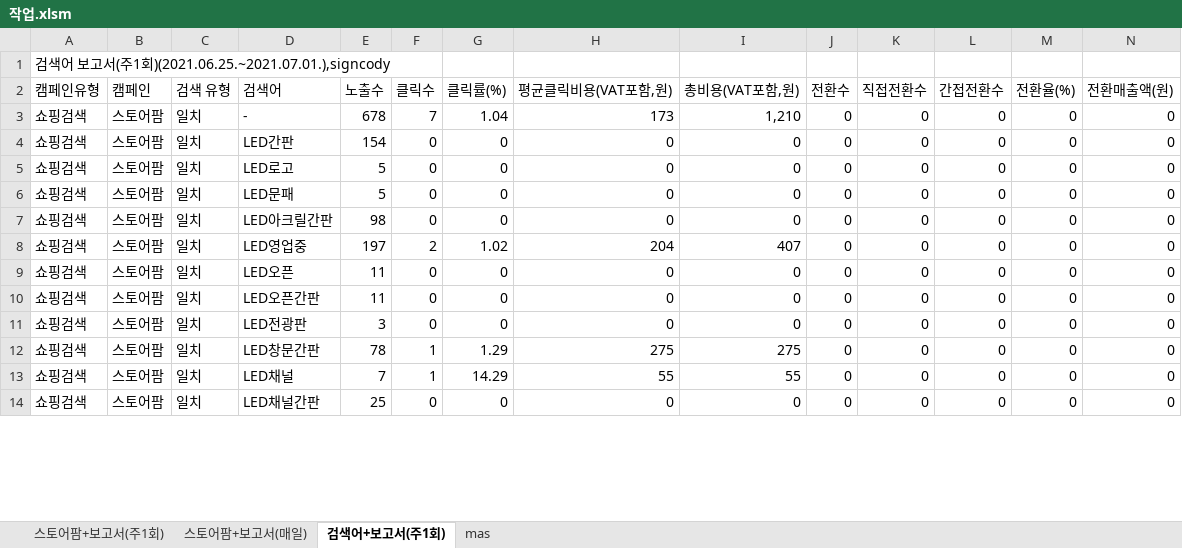
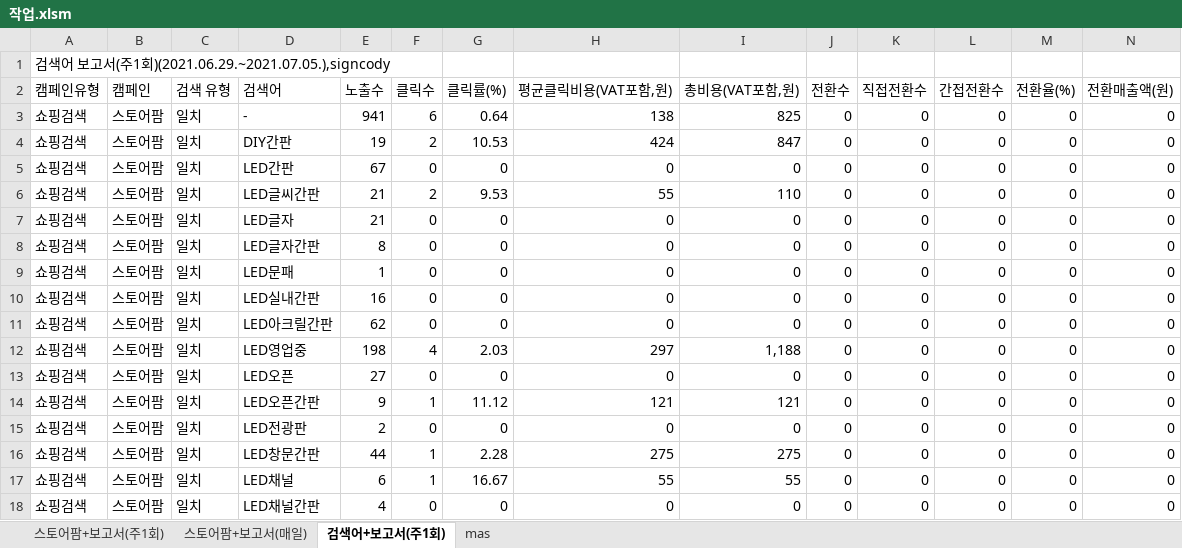
Before and after one commit to Soo92/mysite, an Excel workbook: naverAd/검색광고/작업.xlsm, sheet 검색어+보고서(주1회), drawn as a sheet; only a part is shown; values as stored, in another font and other column widths than the file's, no borders; addresses are those after the commit; rows hold the shown columns only; the diff covers the shown part only; the diff names each change by its address in the sheet, - before the commit and + after, or states it on an @@ line.

```diff
--- a/naverAd/검색광고/작업.xlsm (sheet 검색어+보고서(주1회))
+++ b/naverAd/검색광고/작업.xlsm (sheet 검색어+보고서(주1회))
-A1 (캠페인유형): …1회)(2021.06.25.~2021.07.01.),signcody
+A1 (캠페인유형): …1회)(2021.06.29.~2021.07.05.),signcody
-E3 (노출수): 678
+E3 (노출수): 941
-F3 (클릭수): 7
+F3 (클릭수): 6
-G3 (클릭률(%)): 1.04
+G3 (클릭률(%)): 0.64
-H3 (평균클릭비용(VAT포함,원)): 173
+H3 (평균클릭비용(VAT포함,원)): 138
-I3 (총비용(VAT포함,원)): 1,210
+I3 (총비용(VAT포함,원)): 825
+row 4: 쇼핑검색 | 스토어팜 | 일치 | DIY간판 | 19 | 2 | 10.53 | 424 | 847 | 0 | 0 | 0 | 0 | 0
-E5 (노출수): 154
+E5 (노출수): 67
+row 6: 쇼핑검색 | 스토어팜 | 일치 | LED글씨간판 | 21 | 2 | 9.53 | 55 | 110 | 0 | 0 | 0 | 0 | 0
-D7 (검색어): LED로고
+D7 (검색어): LED글자
-E7 (노출수): 5
+E7 (노출수): 21
-D8 (검색어): LED문패
+D8 (검색어): LED글자간판
-E8 (노출수): 5
+E8 (노출수): 8
-D9 (검색어): LED아크릴간판
+D9 (검색어): LED문패
-E9 (노출수): 98
+E9 (노출수): 1
-D10 (검색어): LED영업중
+D10 (검색어): LED실내간판
-E10 (노출수): 197
+E10 (노출수): 16
-F10 (클릭수): 2
+F10 (클릭수): 0
-G10 (클릭률(%)): 1.02
+G10 (클릭률(%)): 0
-H10 (평균클릭비용(VAT포함,원)): 204
+H10 (평균클릭비용(VAT포함,원)): 0
-I10 (총비용(VAT포함,원)): 407
+I10 (총비용(VAT포함,원)): 0
-D11 (검색어): LED오픈
+D11 (검색어): LED아크릴간판
-E11 (노출수): 11
+E11 (노출수): 62
+row 12: 쇼핑검색 | 스토어팜 | 일치 | LED영업중 | 198 | 4 | 2.03 | 297 | 1,188 | 0 | 0 | 0 | 0 | 0
-D13 (검색어): LED오픈간판
+D13 (검색어): LED오픈
-E13 (노출수): 11
+E13 (노출수): 27
+row 14: 쇼핑검색 | 스토어팜 | 일치 | LED오픈간판 | 9 | 1 | 11.12 | 121 | 121 | 0 | 0 | 0 | 0 | 0
-E15 (노출수): 3
+E15 (노출수): 2
-E16 (노출수): 78
+E16 (노출수): 44
-G16 (클릭률(%)): 1.29
+G16 (클릭률(%)): 2.28
-E17 (노출수): 7
+E17 (노출수): 6
-G17 (클릭률(%)): 14.29
+G17 (클릭률(%)): 16.67
-E18 (노출수): 25
+E18 (노출수): 4
```
Also changed, not shown: 17 added rows, 14 removed rows and 329 edited cells elsewhere in this sheet, sheet mas, sheet 스토어팜+보고서(주1회), sheet 스토어팜+보고서(매일), naverAd/가이드라인.xlsx, 8 other files.
